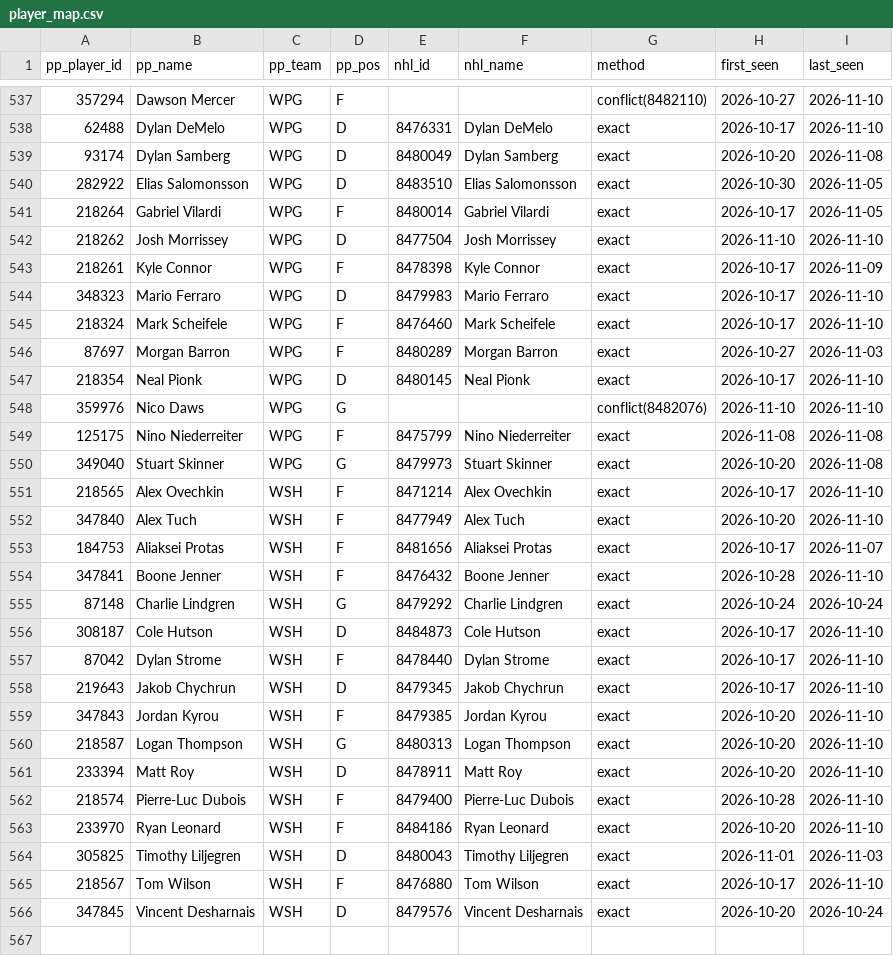
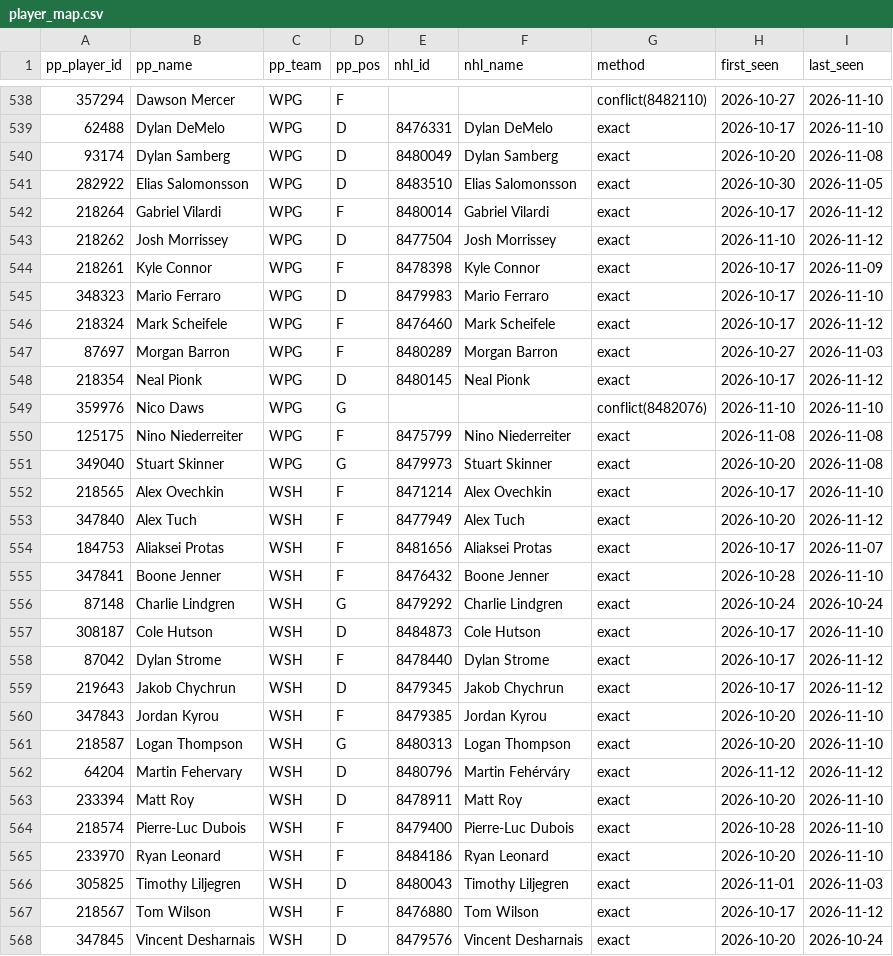
Before and after one commit to mileswilliams08/NHL-prop-model, a CSV file: data/player_map.csv, drawn as a sheet; only a part is shown, gaps mark what is left out; the diff covers the shown part only.

```diff
--- a/data/player_map.csv
+++ b/data/player_map.csv
@@ -540,9 +541,9 @@ pp_player_id,pp_name,pp_team,pp_pos,nhl_id,nhl_name,method,first_seen,last_seen
 282922,Elias Salomonsson,WPG,D,8483510,Elias Salomonsson,exact,2026-10-30,2026-11-05
-218264,Gabriel Vilardi,WPG,F,8480014,Gabriel Vilardi,exact,2026-10-17,2026-11-05
-218262,Josh Morrissey,WPG,D,8477504,Josh Morrissey,exact,2026-11-10,2026-11-10
+218264,Gabriel Vilardi,WPG,F,8480014,Gabriel Vilardi,exact,2026-10-17,2026-11-12
+218262,Josh Morrissey,WPG,D,8477504,Josh Morrissey,exact,2026-11-10,2026-11-12
 218261,Kyle Connor,WPG,F,8478398,Kyle Connor,exact,2026-10-17,2026-11-09
 348323,Mario Ferraro,WPG,D,8479983,Mario Ferraro,exact,2026-10-17,2026-11-10
-218324,Mark Scheifele,WPG,F,8476460,Mark Scheifele,exact,2026-10-17,2026-11-10
+218324,Mark Scheifele,WPG,F,8476460,Mark Scheifele,exact,2026-10-17,2026-11-12
 87697,Morgan Barron,WPG,F,8480289,Morgan Barron,exact,2026-10-27,2026-11-03
-218354,Neal Pionk,WPG,D,8480145,Neal Pionk,exact,2026-10-17,2026-11-10
+218354,Neal Pionk,WPG,D,8480145,Neal Pionk,exact,2026-10-17,2026-11-12
 359976,Nico Daws,WPG,G,,,conflict(8482076),2026-11-10,2026-11-10
@@ -551,3 +552,3 @@ pp_player_id,pp_name,pp_team,pp_pos,nhl_id,nhl_name,method,first_seen,last_seen
 218565,Alex Ovechkin,WSH,F,8471214,Alex Ovechkin,exact,2026-10-17,2026-11-10
-347840,Alex Tuch,WSH,F,8477949,Alex Tuch,exact,2026-10-20,2026-11-10
+347840,Alex Tuch,WSH,F,8477949,Alex Tuch,exact,2026-10-20,2026-11-12
 184753,Aliaksei Protas,WSH,F,8481656,Aliaksei Protas,exact,2026-10-17,2026-11-07
@@ -556,6 +557,7 @@ pp_player_id,pp_name,pp_team,pp_pos,nhl_id,nhl_name,method,first_seen,last_seen
 308187,Cole Hutson,WSH,D,8484873,Cole Hutson,exact,2026-10-17,2026-11-10
-87042,Dylan Strome,WSH,F,8478440,Dylan Strome,exact,2026-10-17,2026-11-10
-219643,Jakob Chychrun,WSH,D,8479345,Jakob Chychrun,exact,2026-10-17,2026-11-10
+87042,Dylan Strome,WSH,F,8478440,Dylan Strome,exact,2026-10-17,2026-11-12
+219643,Jakob Chychrun,WSH,D,8479345,Jakob Chychrun,exact,2026-10-17,2026-11-12
 347843,Jordan Kyrou,WSH,F,8479385,Jordan Kyrou,exact,2026-10-20,2026-11-10
 218587,Logan Thompson,WSH,G,8480313,Logan Thompson,exact,2026-10-20,2026-11-10
+64204,Martin Fehervary,WSH,D,8480796,Martin Fehérváry,exact,2026-11-12,2026-11-12
 233394,Matt Roy,WSH,D,8478911,Matt Roy,exact,2026-10-20,2026-11-10
@@ -564,3 +566,3 @@ pp_player_id,pp_name,pp_team,pp_pos,nhl_id,nhl_name,method,first_seen,last_seen
 305825,Timothy Liljegren,WSH,D,8480043,Timothy Liljegren,exact,2026-11-01,2026-11-03
-218567,Tom Wilson,WSH,F,8476880,Tom Wilson,exact,2026-10-17,2026-11-10
+218567,Tom Wilson,WSH,F,8476880,Tom Wilson,exact,2026-10-17,2026-11-12
 347845,Vincent Desharnais,WSH,D,8479576,Vincent Desharnais,exact,2026-10-20,2026-10-24
```
Also changed, not shown: 1 added row and 106 edited cells elsewhere in this file, 3 other files.
